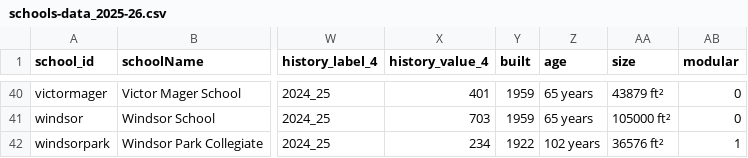
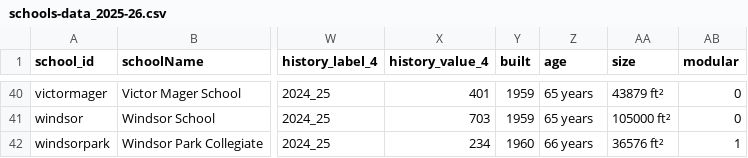
Before and after one commit to CommsLRSD/school-dashboard, a CSV file: data/schools-data_2025-26.csv, drawn as a sheet; only a part is shown, gaps mark what is left out; the diff names each change by its address in the sheet, - before the commit and + after, or states it on an @@ line.

```diff
--- a/data/schools-data_2025-26.csv
+++ b/data/schools-data_2025-26.csv
-Y42 (built): 1922
+Y42 (built): 1960
-Z42 (age): 102 years
+Z42 (age): 66 years
```
Also changed, not shown: 1 other file.
